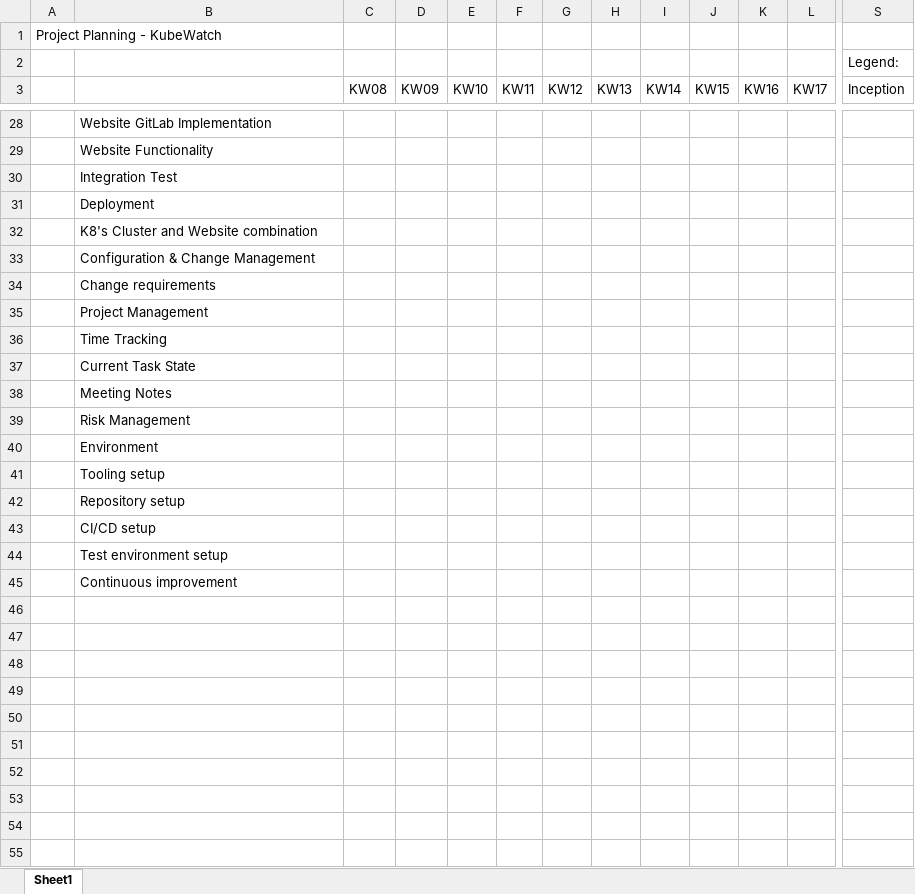
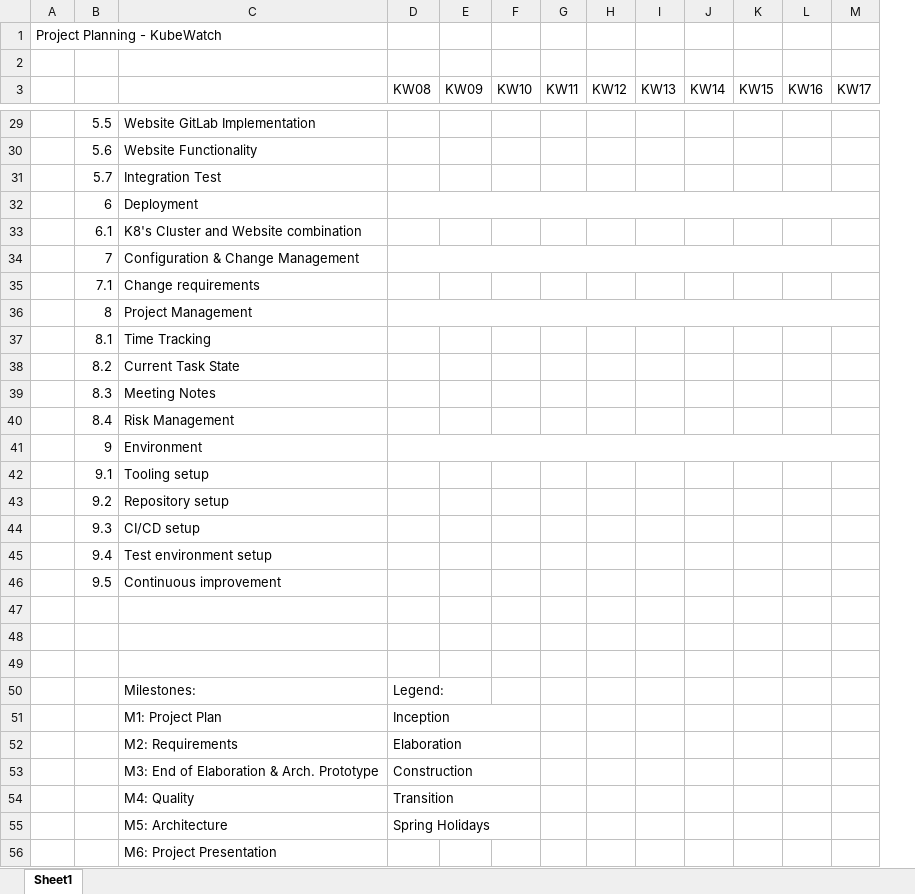
Before and after one commit to KubeWatch-Monitoring/KubeWatch, an Excel workbook: Documentation/src/03_project-documentation/project_plan.xlsx, sheet Sheet1, drawn as a sheet; only a part is shown, gaps mark what is left out; values as stored, in another font and other column widths than the file's, no cell formats; removed rows and columns are numbered as before the commit, all else as after; rows hold the shown columns only; the diff covers the shown part only; the diff names each change by its address in the sheet, - before the commit and + after, or states it on an @@ line.

Commit message:
Refine project plan layout

```diff
--- a/Documentation/src/03_project-documentation/project_plan.xlsx (sheet Sheet1)
+++ b/Documentation/src/03_project-documentation/project_plan.xlsx (sheet Sheet1)
+column B, rows 29-46: 5.5 | 5.6 | 5.7 | 6 | 6.1 | 7 | 7.1 | 8 | 8.1 | 8.2 | 8.3 | 8.4 | 9 | 9.1 | 9.2 | 9.3 | 9.4 | 9.5
-column S (Inception), row 2: Legend:
+D32:R32 merged
+D34:R34 merged
+D36:R36 merged
+D41:R41 merged
+row 47: (empty)
+row 48: (empty)
+row 49: (empty)
+row 50:  |  | Milestones: | Legend:
+row 51:  |  | M1: Project Plan | Inception
+row 52:  |  | M2: Requirements | Elaboration
+row 53:  |  | M3: End of Elaboration & Arch. Prototype | Construction
+row 54:  |  | M4: Quality | Transition
+row 55:  |  | M5: Architecture | Spring Holidays
+row 56:  |  | M6: Project Presentation
```
Also changed, not shown: 1 added row, 1 removed column, 1 edited cell and merged cells elsewhere in this sheet, cell formats, 2 other files.
